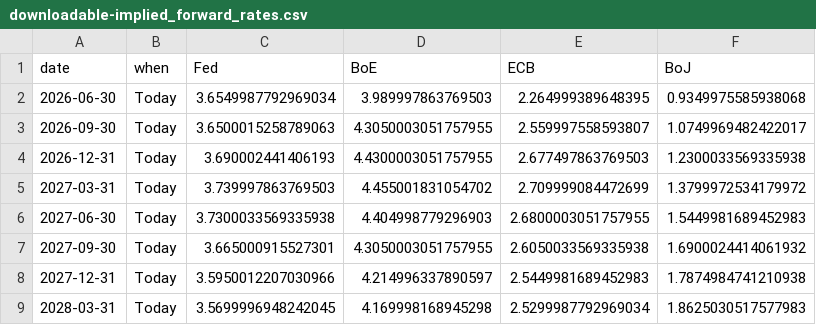
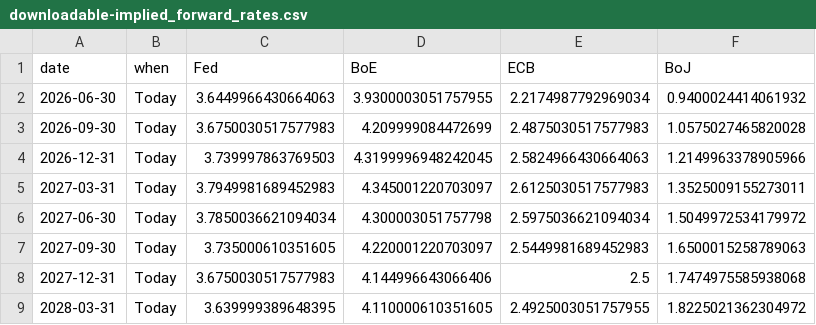
Before and after one commit to jhsuss/ft-monetary-policy-radar, a CSV file: data/downloadable-implied_forward_rates.csv, drawn as a sheet; only a part is shown; the diff covers the shown part only.

Commit message:
downloadable market rate expectations

```diff
--- a/data/downloadable-implied_forward_rates.csv
+++ b/data/downloadable-implied_forward_rates.csv
@@ -1,9 +1,9 @@
 date,when,Fed,BoE,ECB,BoJ
-2026-06-30,Today,3.6549987792969034,3.989997863769503,2.264999389648395,0.9349975585938068
-2026-09-30,Today,3.6500015258789063,4.3050003051757955,2.559997558593807,1.0749969482422017
-2026-12-31,Today,3.690002441406193,4.4300003051757955,2.677497863769503,1.2300033569335938
-2027-03-31,Today,3.739997863769503,4.455001831054702,2.709999084472699,1.3799972534179972
-2027-06-30,Today,3.7300033569335938,4.404998779296903,2.6800003051757955,1.5449981689452983
-2027-09-30,Today,3.665000915527301,4.3050003051757955,2.6050033569335938,1.6900024414061932
-2027-12-31,Today,3.5950012207030966,4.214996337890597,2.5449981689452983,1.7874984741210938
-2028-03-31,Today,3.5699996948242045,4.169998168945298,2.5299987792969034,1.8625030517577983
+2026-06-30,Today,3.6449966430664063,3.9300003051757955,2.2174987792969034,0.9400024414061932
+2026-09-30,Today,3.6750030517577983,4.209999084472699,2.4875030517577983,1.0575027465820028
+2026-12-31,Today,3.739997863769503,4.3199996948242045,2.5824966430664063,1.2149963378905966
+2027-03-31,Today,3.7949981689452983,4.345001220703097,2.6125030517577983,1.3525009155273011
+2027-06-30,Today,3.7850036621094034,4.300003051757798,2.5975036621094034,1.5049972534179972
+2027-09-30,Today,3.735000610351605,4.220001220703097,2.5449981689452983,1.6500015258789063
+2027-12-31,Today,3.6750030517577983,4.144996643066406,2.5,1.7474975585938068
+2028-03-31,Today,3.639999389648395,4.110000610351605,2.4925003051757955,1.8225021362304972
```
Also changed, not shown: 86 edited cells elsewhere in this file.
